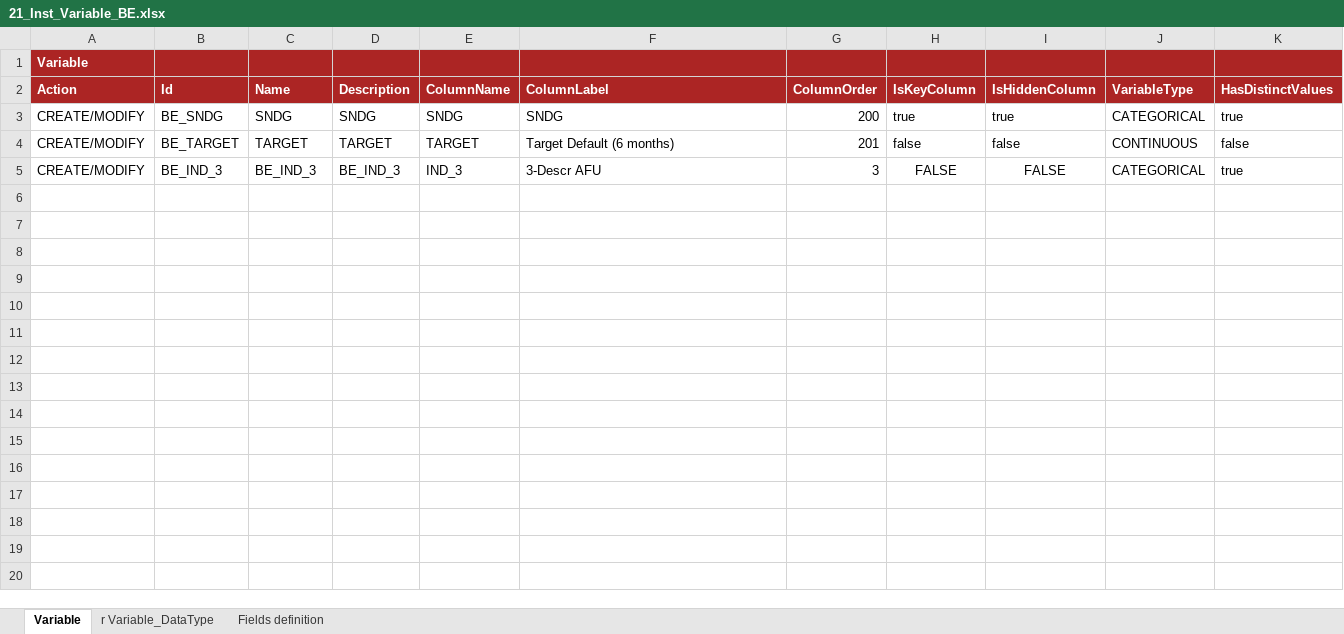
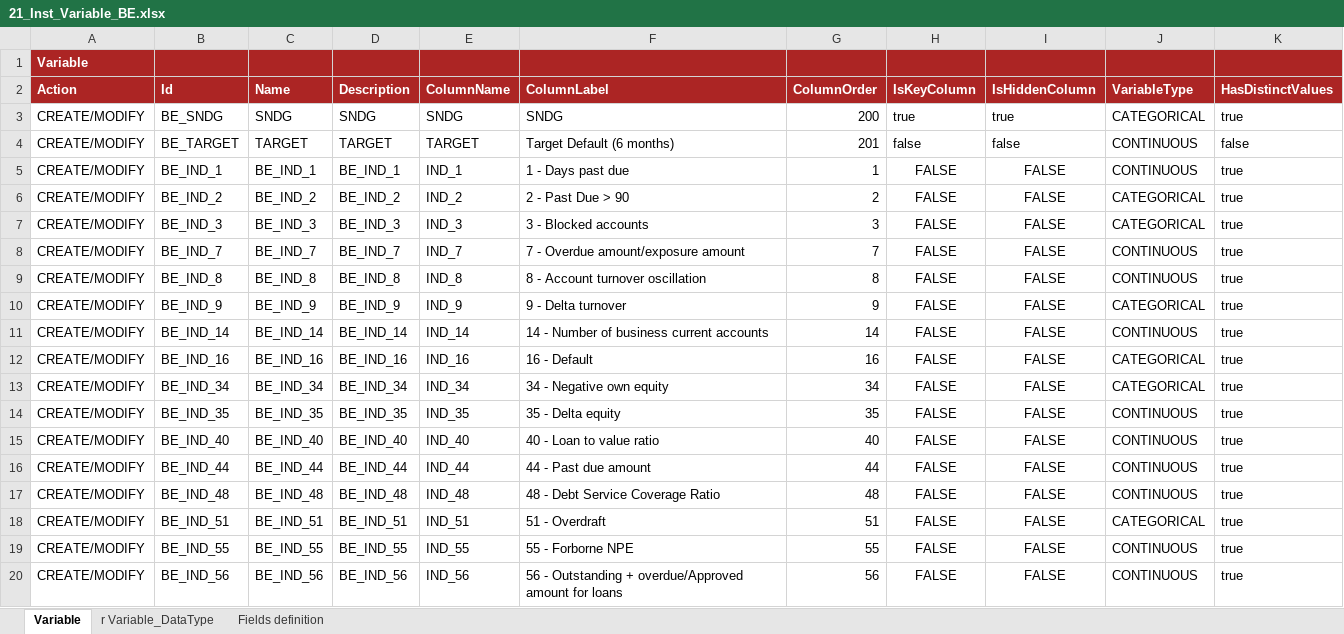
Before and after one commit to cybertop35/intelliJConf, an Excel workbook: earlywarning-pom/earlywarning-config/src/baf-instances/21_Inst_Variable_BE.xlsx, sheet Variable, drawn as a sheet; values as stored, in another font and other column widths than the file's, no borders; charts and pictures not drawn; addresses are those after the commit; the diff names each change by its address in the sheet, - before the commit and + after, or states it on an @@ line.

Commit message:
Aggiornamento Variable e AnalysisUnit per BE

```diff
--- a/earlywarning-pom/earlywarning-config/src/baf-instances/21_Inst_Variable_BE.xlsx (sheet Variable)
+++ b/earlywarning-pom/earlywarning-config/src/baf-instances/21_Inst_Variable_BE.xlsx (sheet Variable)
+row 5: CREATE/MODIFY | BE_IND_1 | BE_IND_1 | BE_IND_1 | IND_1 | 1 - Days past due | 1 | FALSE | FALSE | CONTINUOUS | true
+row 6: CREATE/MODIFY | BE_IND_2 | BE_IND_2 | BE_IND_2 | IND_2 | 2 - Past Due > 90 | 2 | FALSE | FALSE | CATEGORICAL | true
-F7 (ColumnLabel): 3-Descr AFU
+F7 (ColumnLabel): 3 - Blocked accounts
+row 8: CREATE/MODIFY | BE_IND_7 | BE_IND_7 | BE_IND_7 | IND_7 | 7 - Overdue amount/exposure amount | 7 | FALSE | FALSE | CONTINUOUS | true
+row 9: CREATE/MODIFY | BE_IND_8 | BE_IND_8 | BE_IND_8 | IND_8 | 8 - Account turnover oscillation | 8 | FALSE | FALSE | CONTINUOUS | true
+row 10: CREATE/MODIFY | BE_IND_9 | BE_IND_9 | BE_IND_9 | IND_9 | 9 - Delta turnover | 9 | FALSE | FALSE | CATEGORICAL | true
+row 11: CREATE/MODIFY | BE_IND_14 | BE_IND_14 | BE_IND_14 | IND_14 | 14 - Number of business current accounts | 14 | FALSE | FALSE | CONTINUOUS | true
+row 12: CREATE/MODIFY | BE_IND_16 | BE_IND_16 | BE_IND_16 | IND_16 | 16 - Default | 16 | FALSE | FALSE | CATEGORICAL | true
+row 13: CREATE/MODIFY | BE_IND_34 | BE_IND_34 | BE_IND_34 | IND_34 | 34 - Negative own equity | 34 | FALSE | FALSE | CATEGORICAL | true
+row 14: CREATE/MODIFY | BE_IND_35 | BE_IND_35 | BE_IND_35 | IND_35 | 35 - Delta equity | 35 | FALSE | FALSE | CONTINUOUS | true
+row 15: CREATE/MODIFY | BE_IND_40 | BE_IND_40 | BE_IND_40 | IND_40 | 40 - Loan to value ratio | 40 | FALSE | FALSE | CONTINUOUS | true
+row 16: CREATE/MODIFY | BE_IND_44 | BE_IND_44 | BE_IND_44 | IND_44 | 44 - Past due amount | 44 | FALSE | FALSE | CONTINUOUS | true
+row 17: CREATE/MODIFY | BE_IND_48 | BE_IND_48 | BE_IND_48 | IND_48 | 48 - Debt Service Coverage Ratio | 48 | FALSE | FALSE | CONTINUOUS | true
+row 18: CREATE/MODIFY | BE_IND_51 | BE_IND_51 | BE_IND_51 | IND_51 | 51 - Overdraft | 51 | FALSE | FALSE | CATEGORICAL | true
+row 19: CREATE/MODIFY | BE_IND_55 | BE_IND_55 | BE_IND_55 | IND_55 | 55 - Forborne NPE | 55 | FALSE | FALSE | CONTINUOUS | true
+row 20: CREATE/MODIFY | BE_IND_56 | BE_IND_56 | BE_IND_56 | IND_56 | 56 - Outstanding + overdue/Approved amount for loans | 56 | FALSE | FALSE | CONTINUOUS | true
```
Also changed, not shown: sheet r Variable_DataType, earlywarning-pom/earlywarning-config/src/baf-instances/22_Inst_Analysis_Unit_BE.xlsx.
